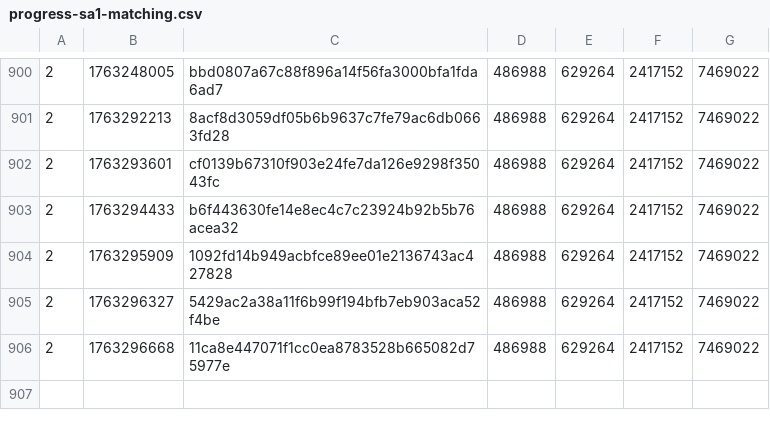
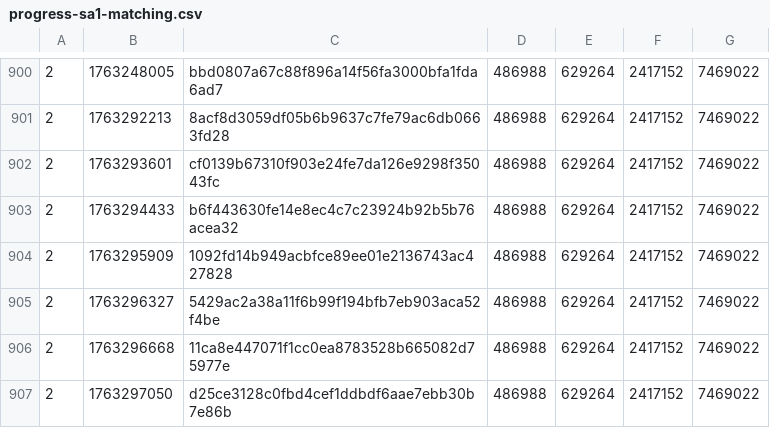
Before and after one commit to SAT-R/sa1, a CSV file: reports/progress-sa1-matching.csv, drawn as a sheet; only a part is shown, gaps mark what is left out; the diff names each change by its address in the sheet, - before the commit and + after, or states it on an @@ line.

```diff
--- a/reports/progress-sa1-matching.csv
+++ b/reports/progress-sa1-matching.csv
+row 907: 2 | 1763297050 | d25ce3128c0fbd4cef1ddbdf6aae7ebb30b7e86b | 486988 | 629264 | 2417152 | 7469022
```
Also changed, not shown: reports/progress-sa1-nonmatching.csv, 1 other file.
